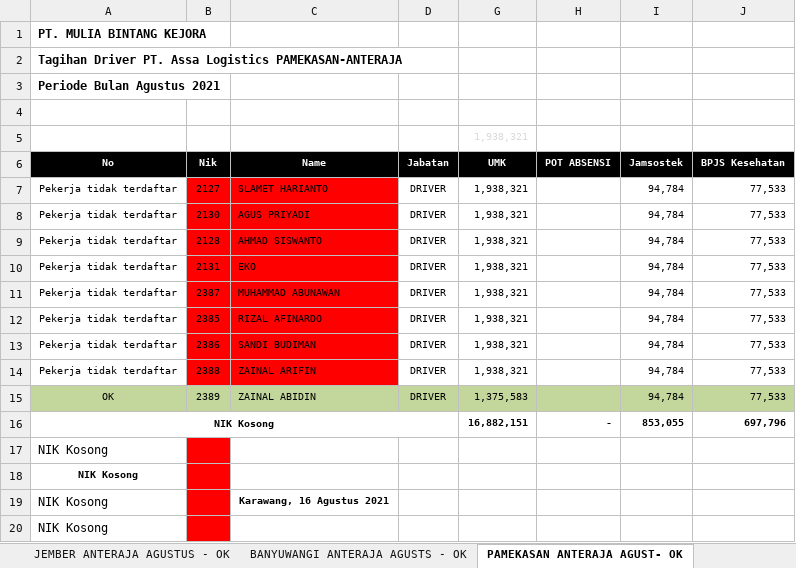
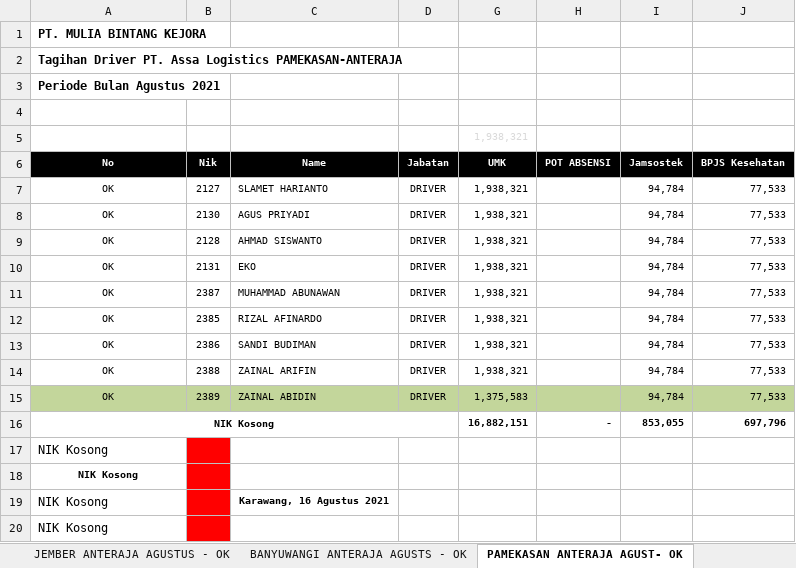
Before and after one commit to titoanugerah/PayrollSystem, an Excel workbook: wwwroot/file/ErrorUpload.xlsx, sheet PAMEKASAN ANTERAJA AGUST- OK, drawn as a sheet; only a part is shown; values as stored, in another font and other column widths than the file's, no borders; the diff names each change by its address in the sheet, - before the commit and + after, or states it on an @@ line.

```diff
--- a/wwwroot/file/ErrorUpload.xlsx (sheet PAMEKASAN ANTERAJA AGUST- OK)
+++ b/wwwroot/file/ErrorUpload.xlsx (sheet PAMEKASAN ANTERAJA AGUST- OK)
-A7:A14 (No): Pekerja tidak terdaftar
+A7:A14 (No): OK
-B7:C14 fill: #FF0000
+B7:C14 fill: none
```
Also changed, not shown: sheet PROBOLINGGO ANTERAJA AGUST - OK, sheet YAMAZAKI JEMBER AGUSTUS - OK, sheet SURABAYA ANTERAJA AGUSTUS - OK, sheet JOGJA ANTERAJA AGUSTUS - OK, sheet SAT REMBANG AGUSTUS - OK, sheet MALANG ANTERAJA AGUSTUS - OK, 22 more sheets, 4 other files.
